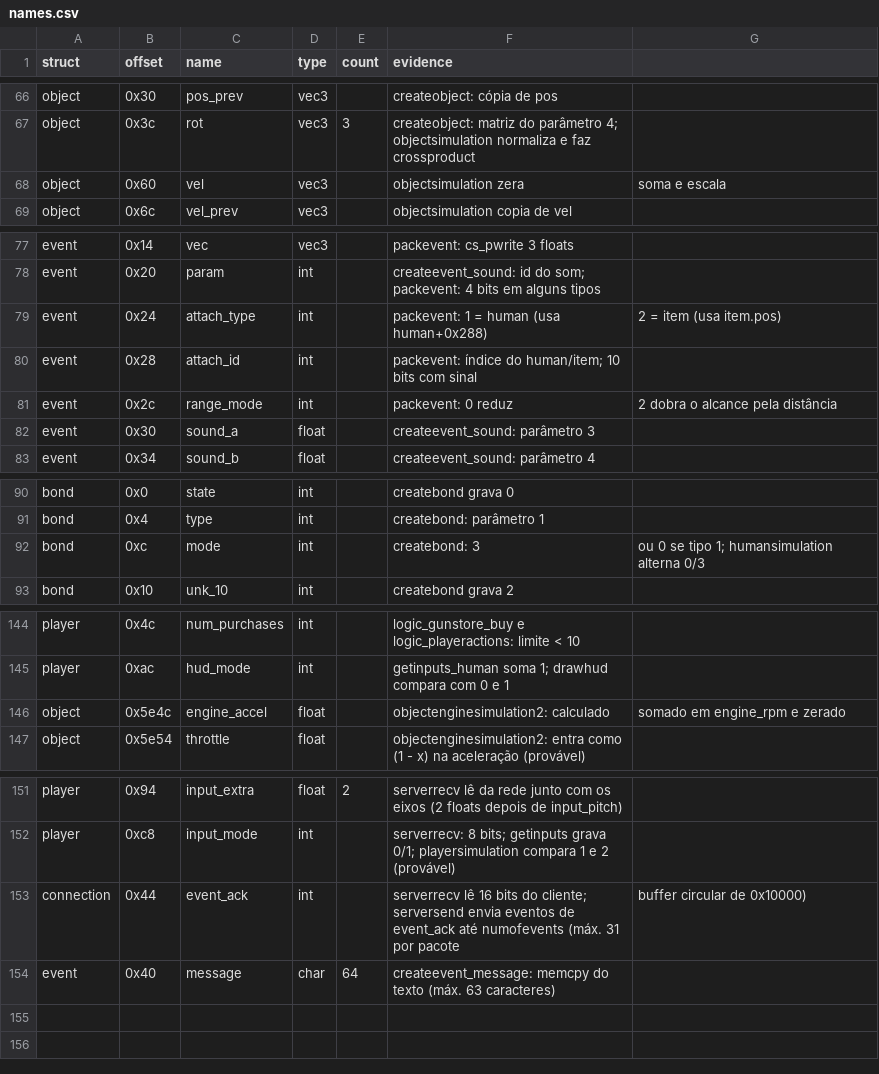
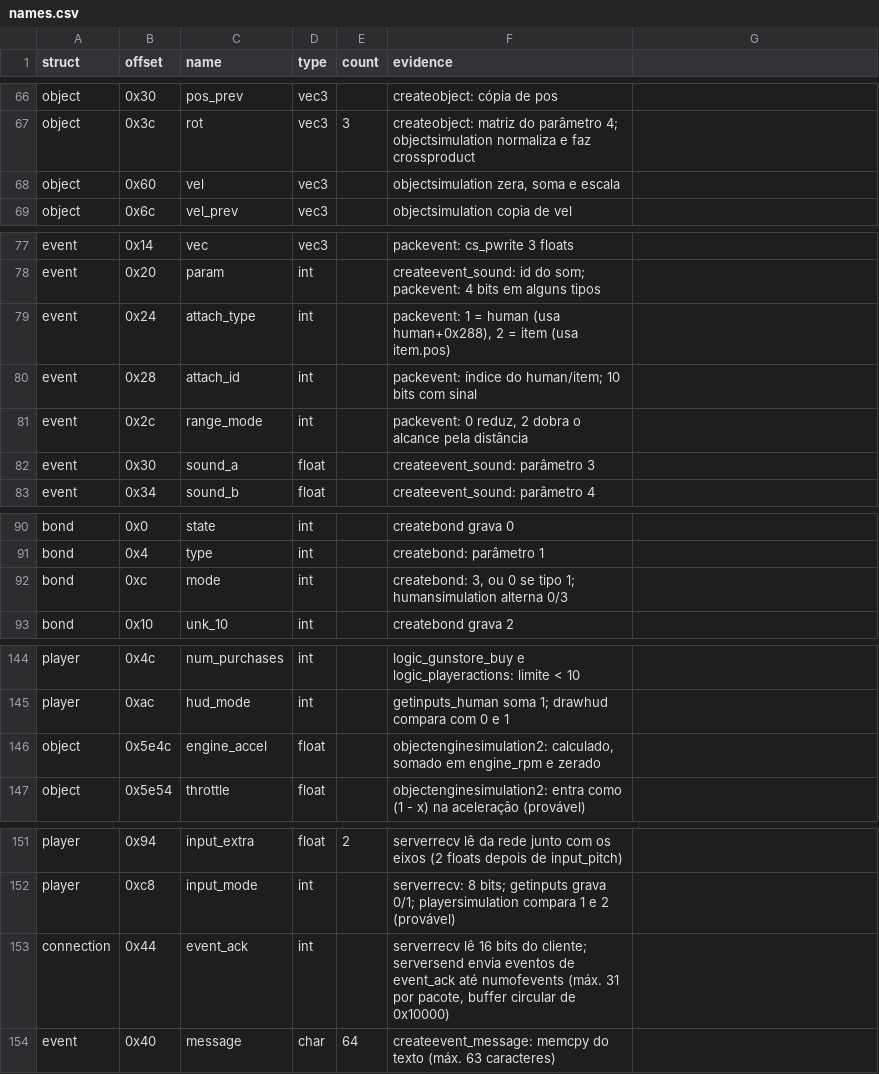
Before and after one commit to TheGreatVulpzin/OpenSubRosa24, a CSV file: analysis/structs/names.csv, drawn as a sheet; only a part is shown, gaps mark what is left out; the diff names each change by its address in the sheet, - before the commit and + after, or states it on an @@ line.

```diff
--- a/analysis/structs/names.csv
+++ b/analysis/structs/names.csv
-F68 (evidence): objectsimulation zera
+F68 (evidence): objectsimulation zera, soma e escala
-G68: soma e escala
+G68: (empty)
-F79 (evidence): …human (usa human+0x288)
+F79 (evidence): …human (usa human+0x288), 2 = item (usa item.pos)
-G79: 2 = item (usa item.pos)
+G79: (empty)
-F81 (evidence): packevent: 0 reduz
+F81 (evidence): packevent: 0 reduz, 2 dobra o alcance pela distância
-G81: 2 dobra o alcance pela distância
+G81: (empty)
-F92 (evidence): createbond: 3
+F92 (evidence): createbond: 3, ou 0 se tipo 1; humansimulation alterna 0/3
-G92: ou 0 se tipo 1; humansimulation alterna 0/3
+G92: (empty)
-F146 (evidence): objectenginesimulation2: calculado
+F146 (evidence): objectenginesimulation2: calculado, somado em engine_rpm e zerado
-G146: somado em engine_rpm e zerado
+G146: (empty)
-F153 (evidence): …31 por pacote
+F153 (evidence): …31 por pacote, buffer circular de 0x10000)
-G153: buffer circular de 0x10000)
+G153: (empty)
```
Also changed, not shown: 12 other files.
